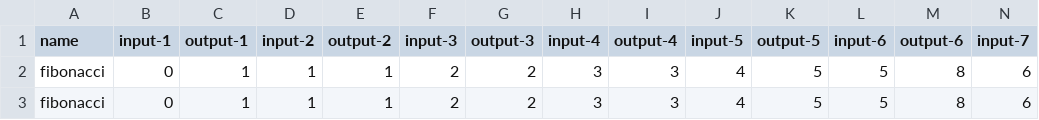
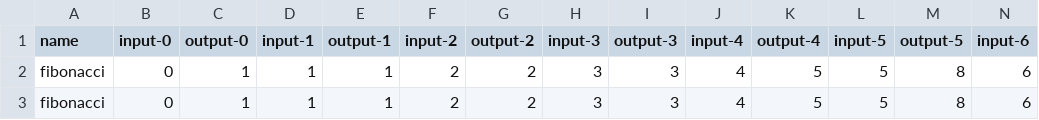
Before and after one commit to brandontrabucco/program-gan, a CSV file: dataset.csv, drawn as a sheet; only a part is shown; the diff covers the shown part only; the diff names each change by its address in the sheet, - before the commit and + after, or states it on an @@ line.

Commit message:
Update dataset.csv

```diff
--- a/dataset.csv
+++ b/dataset.csv
-B1: input-1
+B1: input-0
-C1: output-1
+C1: output-0
-D1: input-2
+D1: input-1
-E1: output-2
+E1: output-1
-F1: input-3
+F1: input-2
-G1: output-3
+G1: output-2
-H1: input-4
+H1: input-3
-I1: output-4
+I1: output-3
-J1: input-5
+J1: input-4
-K1: output-5
+K1: output-4
-L1: input-6
+L1: input-5
-M1: output-6
+M1: output-5
-N1: input-7
+N1: input-6
```
Also changed, not shown: 8 edited cells elsewhere in this file.
